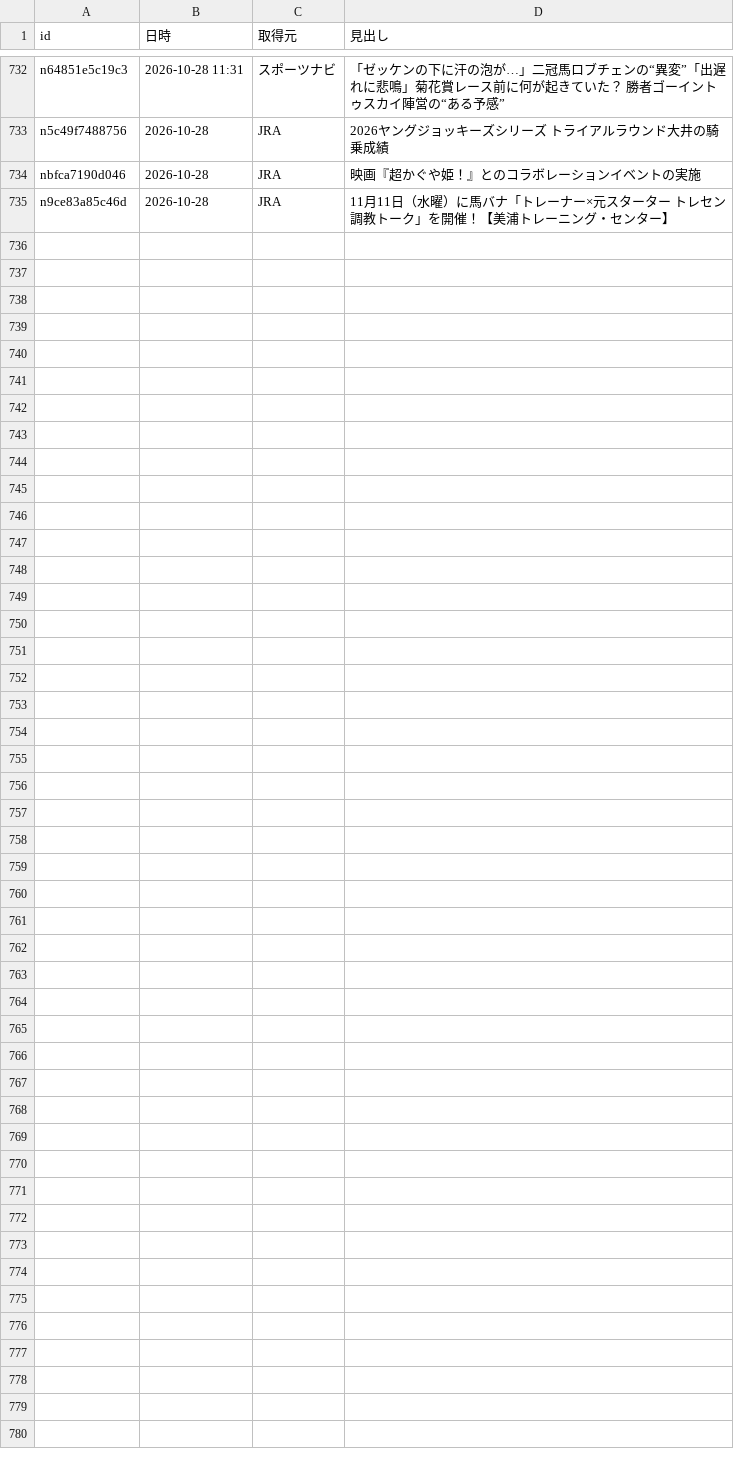
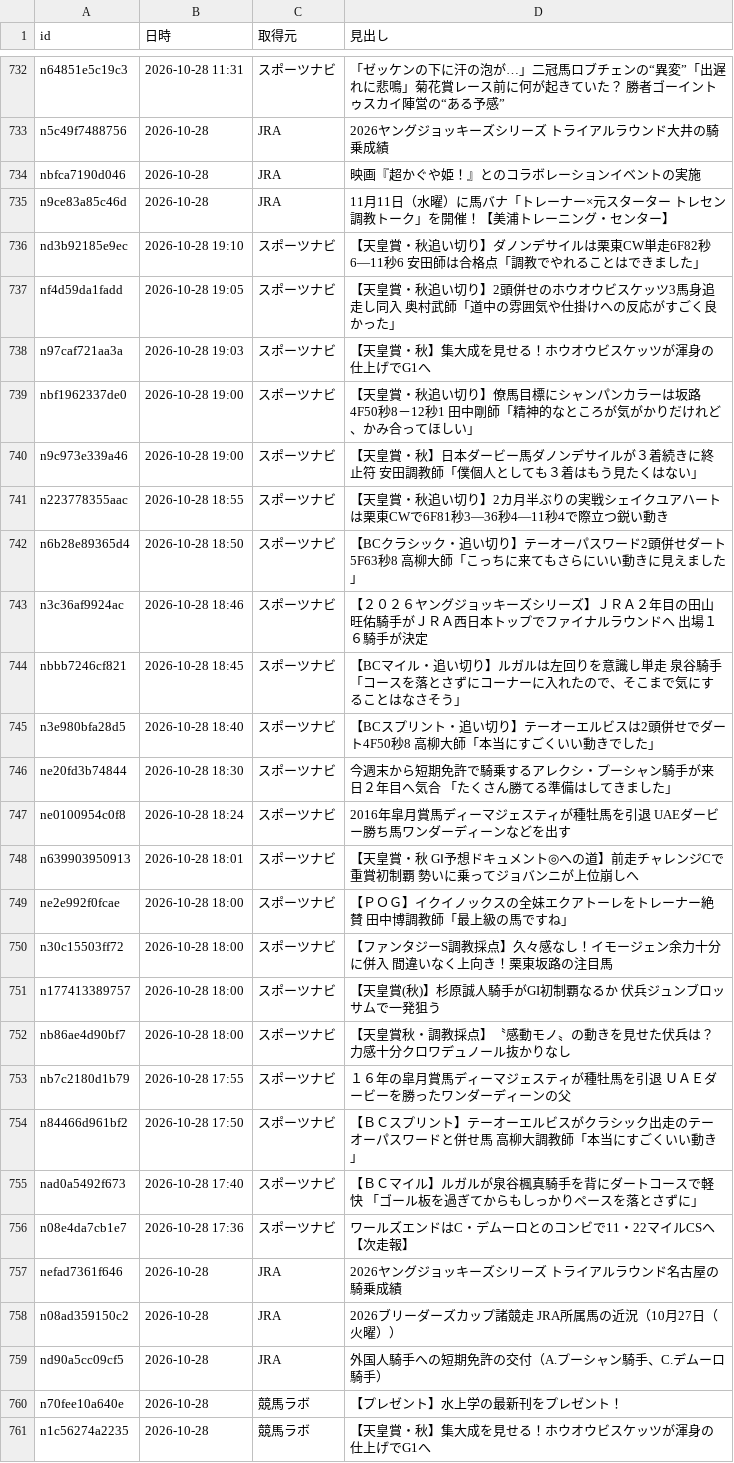
Before and after one commit to kotabish11-debug/KEIBA, a TSV file: 馬情報/ニュース/取得済み.tsv, drawn as a sheet; only a part is shown, gaps mark what is left out.

```diff
--- a/馬情報/ニュース/取得済み.tsv
+++ b/馬情報/ニュース/取得済み.tsv
@@ -735 +735,27 @@ nbfca7190d046	2026-10-28	JRA	映画『超かぐや姫！』とのコラボレー
 n9ce83a85c46d	2026-10-28	JRA	11月11日（水曜）に馬バナ「トレーナー×元スターター トレセン調教トーク」を開催！【美浦トレーニング・センター】
+nd3b92185e9ec	2026-10-28 19:10	スポーツナビ	【天皇賞・秋追い切り】ダノンデサイルは栗東CW単走6F82秒6―11秒6 安田師は合格点「調教でやれることはできました」
+nf4d59da1fadd	2026-10-28 19:05	スポーツナビ	【天皇賞・秋追い切り】2頭併せのホウオウビスケッツ3馬身追走し同入 奥村武師「道中の雰囲気や仕掛けへの反応がすごく良かった」
+n97caf721aa3a	2026-10-28 19:03	スポーツナビ	【天皇賞・秋】集大成を見せる！ホウオウビスケッツが渾身の仕上げでG1へ
+nbf1962337de0	2026-10-28 19:00	スポーツナビ	【天皇賞・秋追い切り】僚馬目標にシャンパンカラーは坂路4F50秒8－12秒1 田中剛師「精神的なところが気がかりだけれど、かみ合ってほしい」
+n9c973e339a46	2026-10-28 19:00	スポーツナビ	【天皇賞・秋】日本ダービー馬ダノンデサイルが３着続きに終止符 安田調教師「僕個人としても３着はもう見たくはない」
+n223778355aac	2026-10-28 18:55	スポーツナビ	【天皇賞・秋追い切り】2カ月半ぶりの実戦シェイクユアハートは栗東CWで6F81秒3―36秒4―11秒4で際立つ鋭い動き
+n6b28e89365d4	2026-10-28 18:50	スポーツナビ	【BCクラシック・追い切り】テーオーパスワード2頭併せダート5F63秒8 高柳大師「こっちに来てもさらにいい動きに見えました」
+n3c36af9924ac	2026-10-28 18:46	スポーツナビ	【２０２６ヤングジョッキーズシリーズ】ＪＲＡ２年目の田山旺佑騎手がＪＲＡ西日本トップでファイナルラウンドへ 出場１６騎手が決定
+nbbb7246cf821	2026-10-28 18:45	スポーツナビ	【BCマイル・追い切り】ルガルは左回りを意識し単走 泉谷騎手「コースを落とさずにコーナーに入れたので、そこまで気にすることはなさそう」
+n3e980bfa28d5	2026-10-28 18:40	スポーツナビ	【BCスプリント・追い切り】テーオーエルビスは2頭併せでダート4F50秒8 高柳大師「本当にすごくいい動きでした」
+ne20fd3b74844	2026-10-28 18:30	スポーツナビ	今週末から短期免許で騎乗するアレクシ・プーシャン騎手が来日２年目へ気合 「たくさん勝てる準備はしてきました」
+ne0100954c0f8	2026-10-28 18:24	スポーツナビ	2016年皐月賞馬ディーマジェスティが種牡馬を引退 UAEダービー勝ち馬ワンダーディーンなどを出す
+n639903950913	2026-10-28 18:01	スポーツナビ	【天皇賞・秋 GⅠ予想ドキュメント◎への道】前走チャレンジCで重賞初制覇 勢いに乗ってジョバンニが上位崩しへ
+ne2e992f0fcae	2026-10-28 18:00	スポーツナビ	【ＰＯＧ】イクイノックスの全妹エクアトーレをトレーナー絶賛 田中博調教師「最上級の馬ですね」
+n30c15503ff72	2026-10-28 18:00	スポーツナビ	【ファンタジーS調教採点】久々感なし！イモージェン余力十分に併入 間違いなく上向き！栗東坂路の注目馬
+n177413389757	2026-10-28 18:00	スポーツナビ	【天皇賞(秋)】杉原誠人騎手がGI初制覇なるか 伏兵ジュンブロッサムで一発狙う
+nb86ae4d90bf7	2026-10-28 18:00	スポーツナビ	【天皇賞秋・調教採点】〝感動モノ〟の動きを見せた伏兵は？ 力感十分クロワデュノール抜かりなし
+nb7c2180d1b79	2026-10-28 17:55	スポーツナビ	１６年の皐月賞馬ディーマジェスティが種牡馬を引退 ＵＡＥダービーを勝ったワンダーディーンの父
+n84466d961bf2	2026-10-28 17:50	スポーツナビ	【ＢＣスプリント】テーオーエルビスがクラシック出走のテーオーパスワードと併せ馬 高柳大調教師「本当にすごくいい動き」
+nad0a5492f673	2026-10-28 17:40	スポーツナビ	【ＢＣマイル】ルガルが泉谷楓真騎手を背にダートコースで軽快 「ゴール板を過ぎてからもしっかりペースを落とさずに」
+n08e4da7cb1e7	2026-10-28 17:36	スポーツナビ	ワールズエンドはC・デムーロとのコンビで11・22マイルCSへ【次走報】
+nefad7361f646	2026-10-28	JRA	2026ヤングジョッキーズシリーズ トライアルラウンド名古屋の騎乗成績
+n08ad359150c2	2026-10-28	JRA	2026ブリーダーズカップ諸競走 JRA所属馬の近況（10月27日（火曜））
+nd90a5cc09cf5	2026-10-28	JRA	外国人騎手への短期免許の交付（A.プーシャン騎手、C.デムーロ騎手）
+n70fee10a640e	2026-10-28	競馬ラボ	【プレゼント】水上学の最新刊をプレゼント！
+n1c56274a2235	2026-10-28	競馬ラボ	【天皇賞・秋】集大成を見せる！ホウオウビスケッツが渾身の仕上げでG1へ
```
Also changed, not shown: 2 other files.
